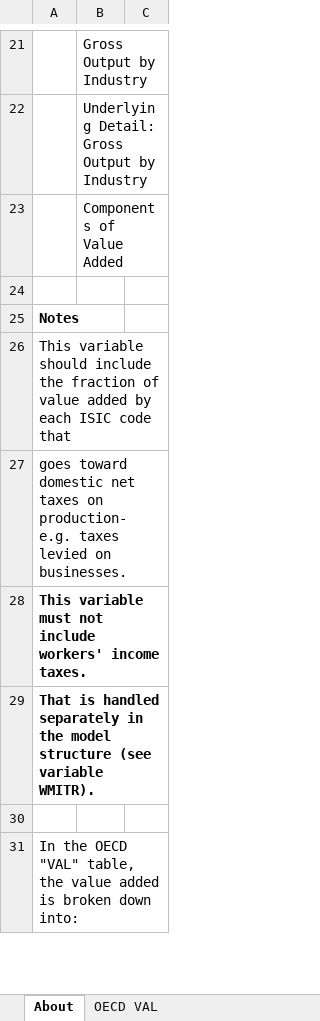
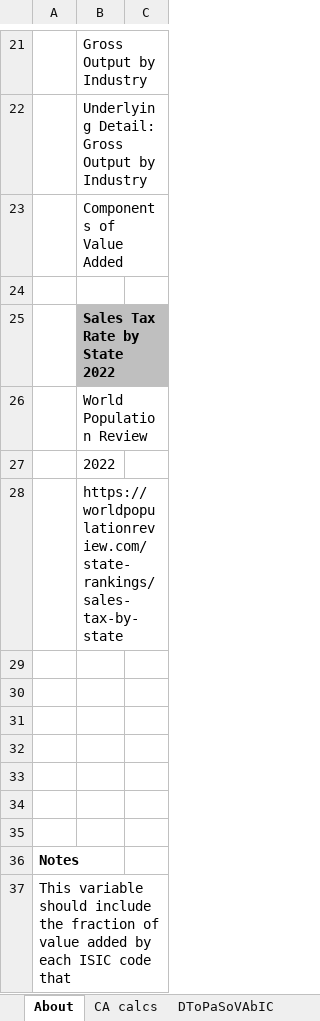
Before and after one commit to EnergyInnovation/eps-california, an Excel workbook: InputData/io-model/DToPaSoVAbIC/Domestic Taxes on Prod as Shr of Val Added by ISIC Code.xlsx, sheet About, drawn as a sheet; only a part is shown, gaps mark what is left out; the shorter side is filled out with more unchanged rows; values as stored, in another font and other column widths than the file's, no borders; the diff names each change by its address in the sheet, - before the commit and + after, or states it on an @@ line.

Commit message:
updated tax rate

```diff
--- a/InputData/io-model/DToPaSoVAbIC/Domestic Taxes on Prod as Shr of Val Added by ISIC Code.xlsx (sheet About)
+++ b/InputData/io-model/DToPaSoVAbIC/Domestic Taxes on Prod as Shr of Val Added by ISIC Code.xlsx (sheet About)
@@ sheet tab hidden: OECD VAL @@
+sheet tab: CA calcs
+row 25:  | Sales Tax Rate by State 2022
+row 26:  | World Population Review
+row 27:  | 2022
+row 28:  | https://worldpopulationreview.com/state-rankings/sales-tax-by-state
+row 29: (empty)
+row 30: (empty)
+row 31: (empty)
+row 32: (empty)
+row 33: (empty)
+row 34: (empty)
+row 35: (empty)
```
Also changed, not shown: sheet DToPaSoVAbIC, other sheet tabs, charts or pictures, 1 other file.
